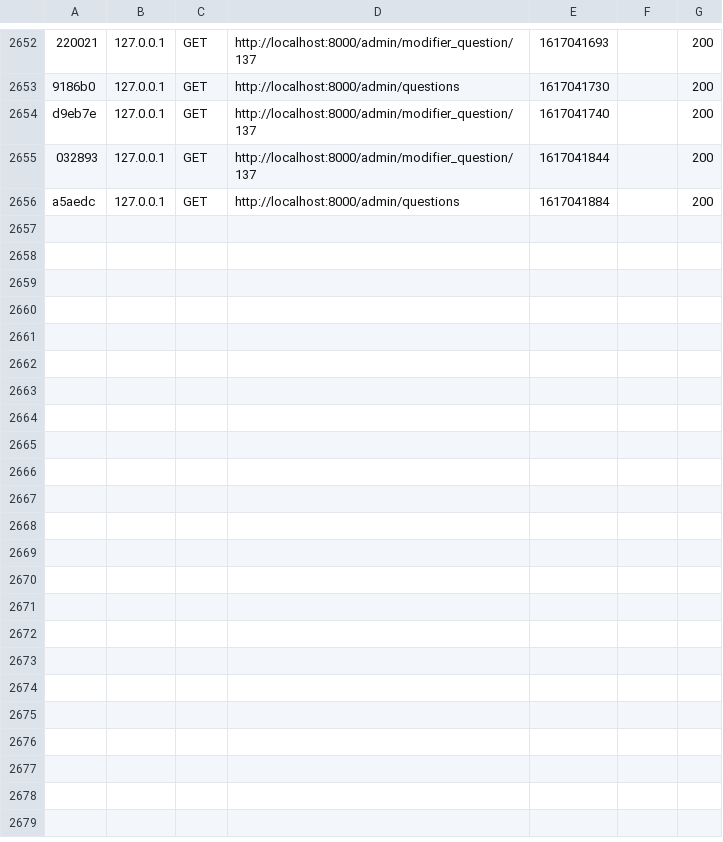
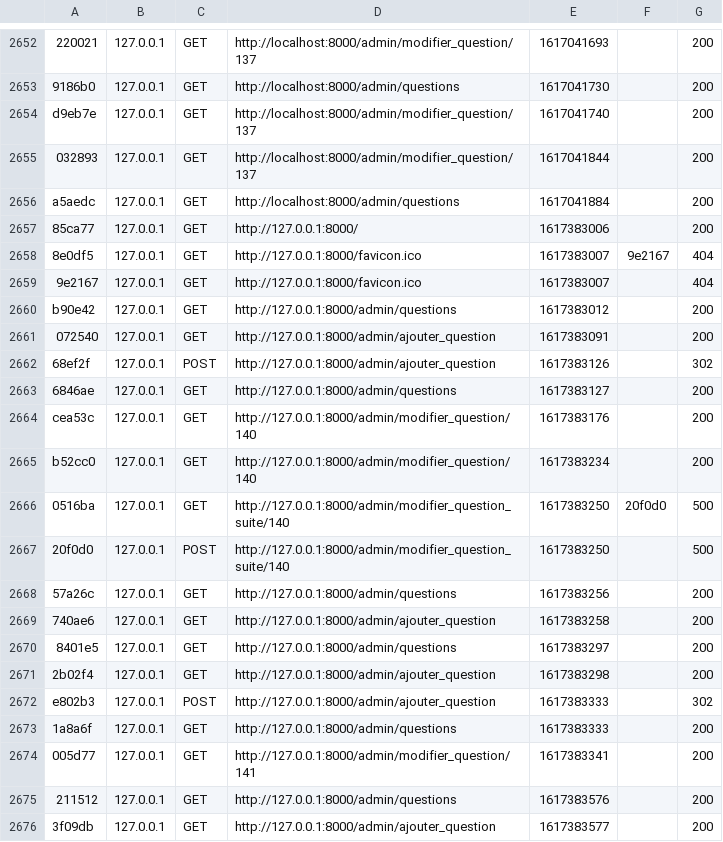
Before and after one commit to Haimar-Oumaima/projet, a CSV file: var/cache/dev/profiler/index.csv, drawn as a sheet; only a part is shown, gaps mark what is left out; the diff covers the shown part only.

```diff
--- a/var/cache/dev/profiler/index.csv
+++ b/var/cache/dev/profiler/index.csv
@@ -2656 +2656,21 @@ d9eb7e,127.0.0.1,GET,http://localhost:8000/admin/modifier_question/137,161704174
 a5aedc,127.0.0.1,GET,http://localhost:8000/admin/questions,1617041884,,200
+85ca77,127.0.0.1,GET,http://127.0.0.1:8000/,1617383006,,200
+8e0df5,127.0.0.1,GET,http://127.0.0.1:8000/favicon.ico,1617383007,9e2167,404
+9e2167,127.0.0.1,GET,http://127.0.0.1:8000/favicon.ico,1617383007,,404
+b90e42,127.0.0.1,GET,http://127.0.0.1:8000/admin/questions,1617383012,,200
+072540,127.0.0.1,GET,http://127.0.0.1:8000/admin/ajouter_question,1617383091,,200
+68ef2f,127.0.0.1,POST,http://127.0.0.1:8000/admin/ajouter_question,1617383126,,302
+6846ae,127.0.0.1,GET,http://127.0.0.1:8000/admin/questions,1617383127,,200
+cea53c,127.0.0.1,GET,http://127.0.0.1:8000/admin/modifier_question/140,1617383176,,200
+b52cc0,127.0.0.1,GET,http://127.0.0.1:8000/admin/modifier_question/140,1617383234,,200
+0516ba,127.0.0.1,GET,http://127.0.0.1:8000/admin/modifier_question_suite/140,1617383250,20f0d0,500
+20f0d0,127.0.0.1,POST,http://127.0.0.1:8000/admin/modifier_question_suite/140,1617383250,,500
+57a26c,127.0.0.1,GET,http://127.0.0.1:8000/admin/questions,1617383256,,200
+740ae6,127.0.0.1,GET,http://127.0.0.1:8000/admin/ajouter_question,1617383258,,200
+8401e5,127.0.0.1,GET,http://127.0.0.1:8000/admin/questions,1617383297,,200
+2b02f4,127.0.0.1,GET,http://127.0.0.1:8000/admin/ajouter_question,1617383298,,200
+e802b3,127.0.0.1,POST,http://127.0.0.1:8000/admin/ajouter_question,1617383333,,302
+1a8a6f,127.0.0.1,GET,http://127.0.0.1:8000/admin/questions,1617383333,,200
+005d77,127.0.0.1,GET,http://127.0.0.1:8000/admin/modifier_question/141,1617383341,,200
+211512,127.0.0.1,GET,http://127.0.0.1:8000/admin/questions,1617383576,,200
+3f09db,127.0.0.1,GET,http://127.0.0.1:8000/admin/ajouter_question,1617383577,,200
```
Also changed, not shown: 12 added rows elsewhere in this file, 52 other files.
